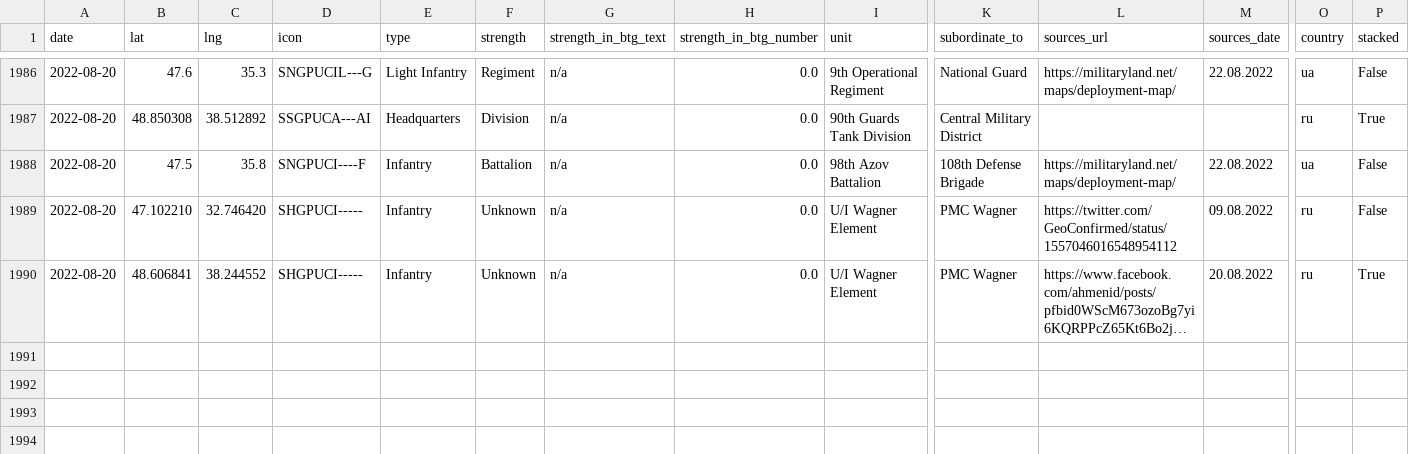
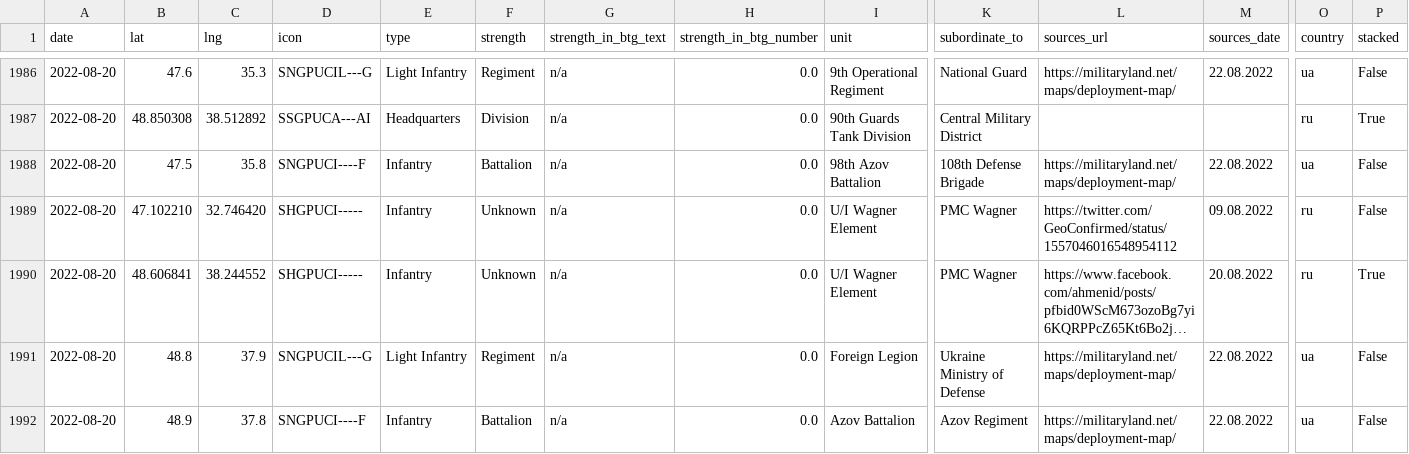
Before and after one commit to simonhuwiler/uawardata, a CSV file: data/csv/units_all.csv, drawn as a sheet; only a part is shown, gaps mark what is left out; long unchanged cells end in …; rows hold the shown columns only; the diff names each change by its address in the sheet, - before the commit and + after, or states it on an @@ line.

```diff
--- a/data/csv/units_all.csv
+++ b/data/csv/units_all.csv
+row 1991: 2022-08-20 | 48.8 | 37.9 | SNGPUCIL---G | Light Infantry | Regiment | n/a | 0.0 | Foreign Legion | Ukraine Ministry of Defense | https://militaryland.net/maps/deployment-map/ | 22.08.2022 | ua | False
+row 1992: 2022-08-20 | 48.9 | 37.8 | SNGPUCI----F | Infantry | Battalion | n/a | 0.0 | Azov Battalion | Azov Regiment | https://militaryland.net/maps/deployment-map/ | 22.08.2022 | ua | False
```
Also changed, not shown: data/csv/units_current.csv, 2 other files.
